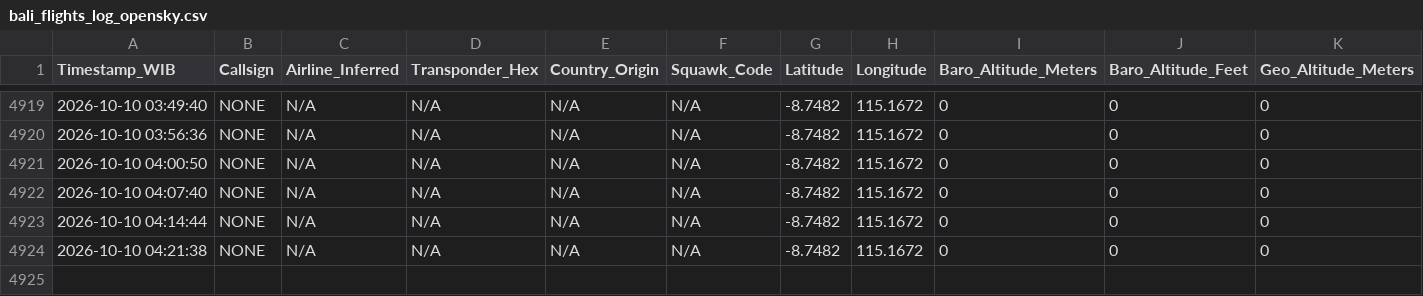
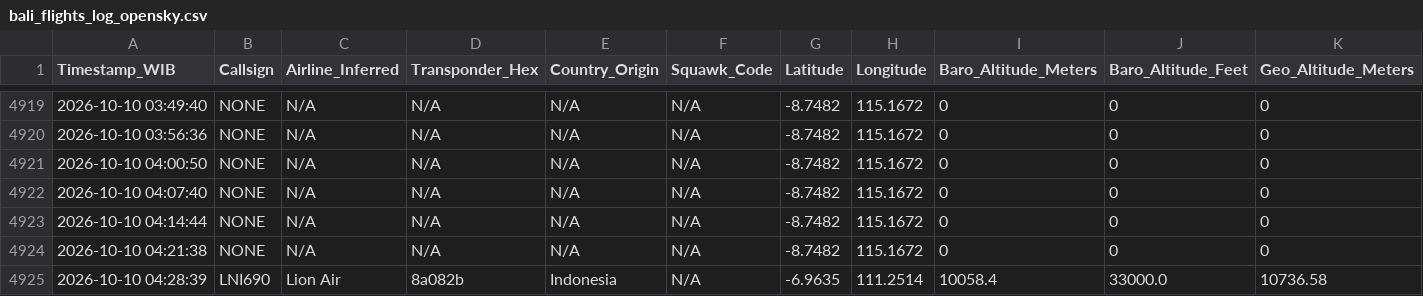
Before and after one commit to metta-kusuma/pekanbaru-air-quality, a CSV file: bali_flights_log_opensky.csv, drawn as a sheet; only a part is shown, gaps mark what is left out; rows hold the shown columns only; the diff names each change by its address in the sheet, - before the commit and + after, or states it on an @@ line.

```diff
--- a/bali_flights_log_opensky.csv
+++ b/bali_flights_log_opensky.csv
+row 4925: 2026-10-10 04:28:39 | LNI690 | Lion Air | 8a082b | Indonesia | N/A | -6.9635 | 111.2514 | 10058.4 | 33000.0 | 10736.58
```
Also changed, not shown: kalimantan_flights_log_opensky.csv, 8 other files.
